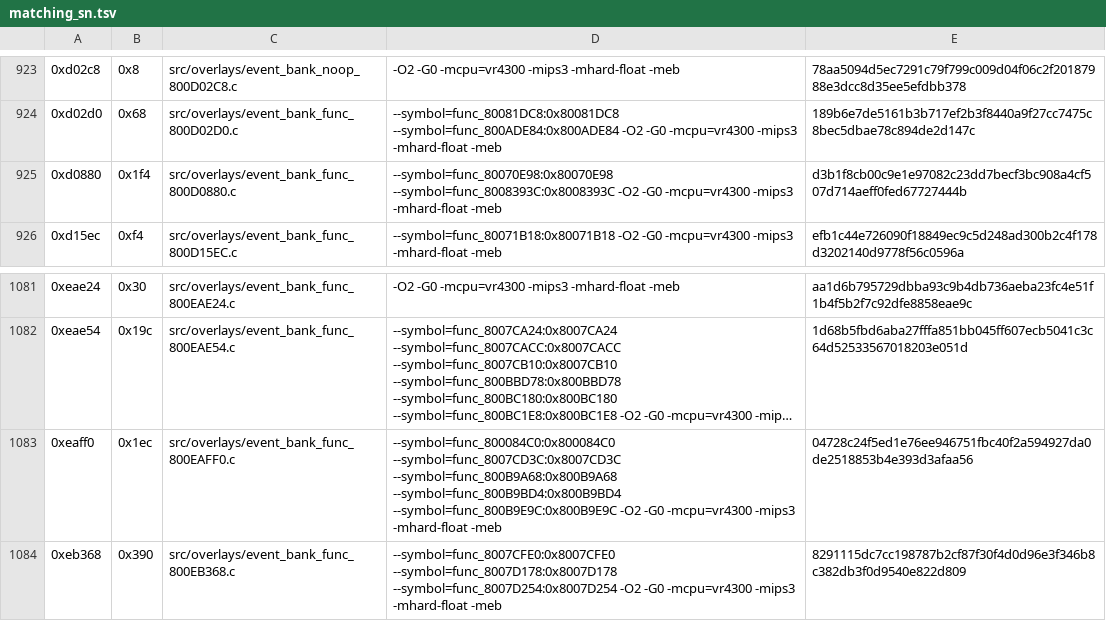
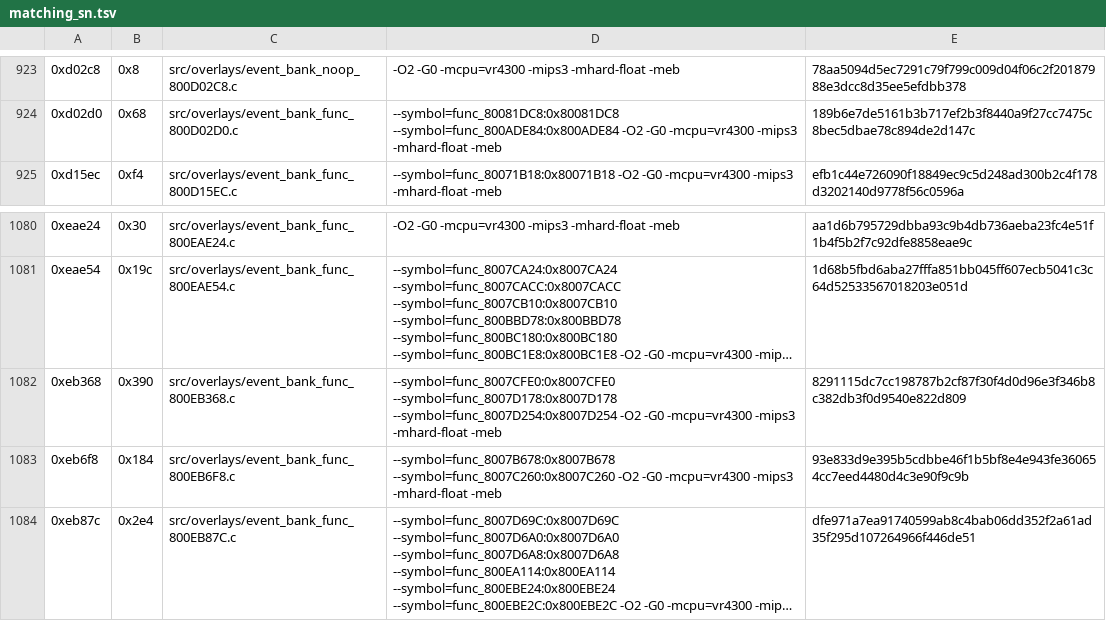
Before and after one commit to TheGh0stShip/Sydney-2000-N64-Prototype, a TSV file: config/overlay/event_bank/matching_sn.tsv, drawn as a sheet; only a part is shown, gaps mark what is left out; the shorter side is filled out with more unchanged rows; long unchanged cells end in …; the diff names each change by its address in the sheet, - before the commit and + after, or states it on an @@ line.

Commit message:
Integrate two exact event-bank functions

```diff
--- a/config/overlay/event_bank/matching_sn.tsv
+++ b/config/overlay/event_bank/matching_sn.tsv
-row 925: 0xd0880 | 0x1f4 | src/overlays/event_bank_func_800D0880.c | --symbol=func_80070E98:0x80070E98 --symbol=func_8008393C:0x8008393C -O2 -G0 -mcpu=vr4300 -mips3 -mhard-float -meb | d3b1f8cb00c9e1e97082c23dd7becf3bc908a4cf507d714aeff0fed67727444b
-row 1083: 0xeaff0 | 0x1ec | src/overlays/event_bank_func_800EAFF0.c | --symbol=func_800084C0:0x800084C0 --symbol=func_8007CD3C:0x8007CD3C --symbol=func_800B9A68:0x800B9A68 --symbol=func_800B9BD4:0x800B9BD4 --symbol=func_800B9E9C:0x800B9E9C -O2 -G0 -mcpu=vr4300 -mips3 -mhard-float -meb | 04728c24f5ed1e76ee946751fbc40f2a594927da0de2518853b4e393d3afaa56
```
Also changed, not shown: config/overlay/event_bank/matching_delta_7ff91b70_sn.tsv, config/overlay/event_bank/matching_delta_7ffa0490_sn.tsv, 12 other files.
